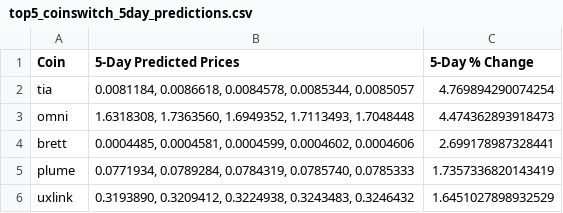
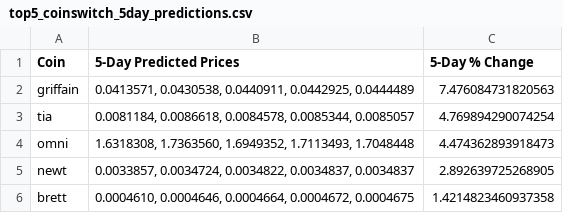
Before and after one commit to tamonashroy/price-prediction-app, a CSV file: top5_coinswitch_5day_predictions.csv, drawn as a sheet.

```diff
--- a/top5_coinswitch_5day_predictions.csv
+++ b/top5_coinswitch_5day_predictions.csv
@@ -1,6 +1,6 @@
 Coin,5-Day Predicted Prices,5-Day % Change
+griffain,"0.0413571, 0.0430538, 0.0440911, 0.0442925, 0.0444489",7.476084731820563
 tia,"0.0081184, 0.0086618, 0.0084578, 0.0085344, 0.0085057",4.769894290074254
 omni,"1.6318308, 1.7363560, 1.6949352, 1.7113493, 1.7048448",4.474362893918473
-brett,"0.0004485, 0.0004581, 0.0004599, 0.0004602, 0.0004606",2.699178987328441
-plume,"0.0771934, 0.0789284, 0.0784319, 0.0785740, 0.0785333",1.7357336820143419
-uxlink,"0.3193890, 0.3209412, 0.3224938, 0.3243483, 0.3246432",1.6451027898932529
+newt,"0.0033857, 0.0034724, 0.0034822, 0.0034837, 0.0034837",2.892639725268905
+brett,"0.0004610, 0.0004646, 0.0004664, 0.0004672, 0.0004675",1.4214823460937358
```
Also changed, not shown: batch_5day_predictions.csv, batch_last5_actual_vs_predicted.csv, 2 other files.
